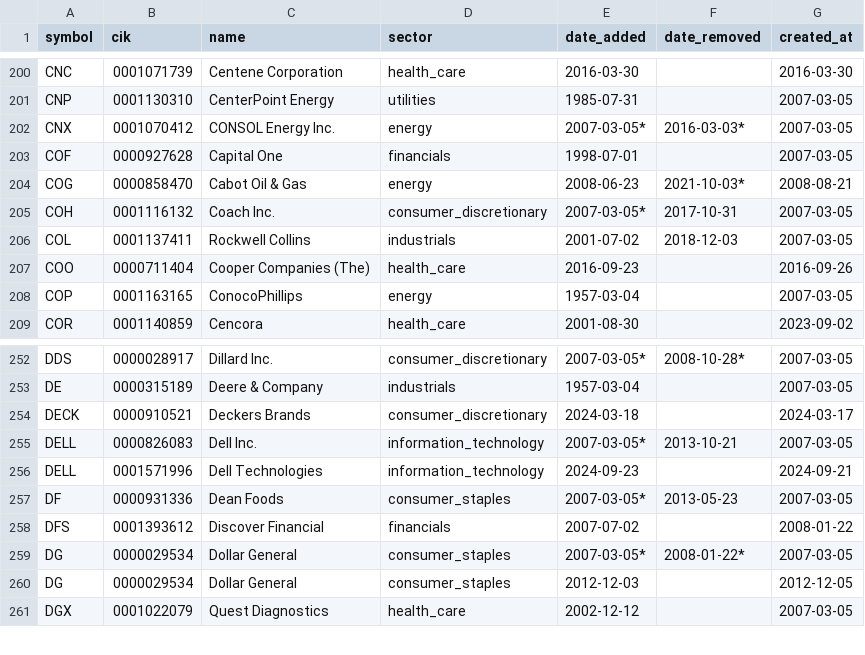
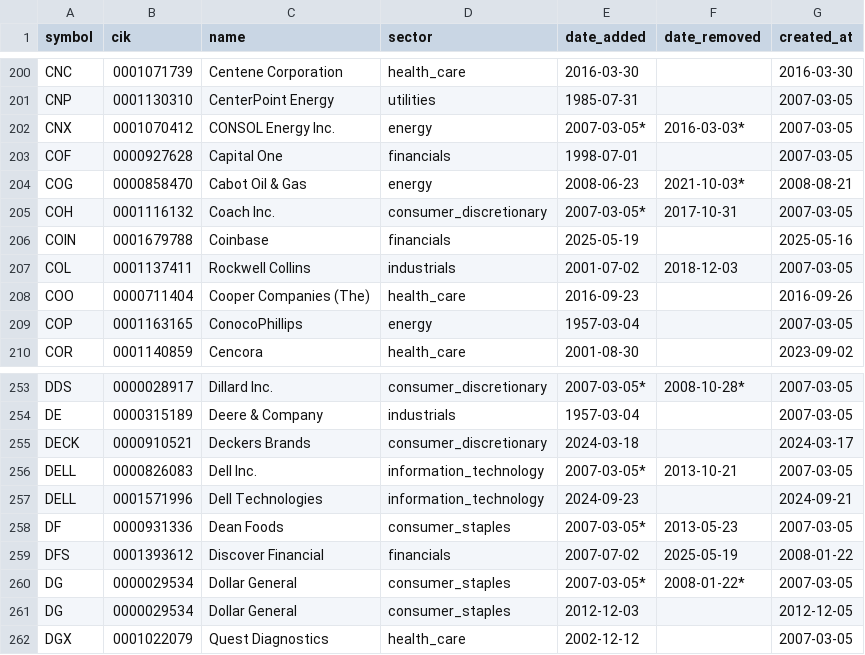
Before and after one commit to lawcal/sp500-components-history, a CSV file: data/components_history.csv, drawn as a sheet; only a part is shown, gaps mark what is left out.

```diff
--- a/data/components_history.csv
+++ b/data/components_history.csv
@@ -205,2 +205,3 @@ COG,0000858470,Cabot Oil & Gas,energy,2008-06-23,2021-10-03*,2008-08-21
 COH,0001116132,Coach Inc.,consumer_discretionary,2007-03-05*,2017-10-31,2007-03-05
+COIN,0001679788,Coinbase,financials,2025-05-19,,2025-05-16
 COL,0001137411,Rockwell Collins,industrials,2001-07-02,2018-12-03,2007-03-05
@@ -257,3 +258,3 @@ DELL,0001571996,Dell Technologies,information_technology,2024-09-23,,2024-09-21
 DF,0000931336,Dean Foods,consumer_staples,2007-03-05*,2013-05-23,2007-03-05
-DFS,0001393612,Discover Financial,financials,2007-07-02,,2008-01-22
+DFS,0001393612,Discover Financial,financials,2007-07-02,2025-05-19,2008-01-22
 DG,0000029534,Dollar General,consumer_staples,2007-03-05*,2008-01-22*,2007-03-05
```
Also changed, not shown: 2 other files.
